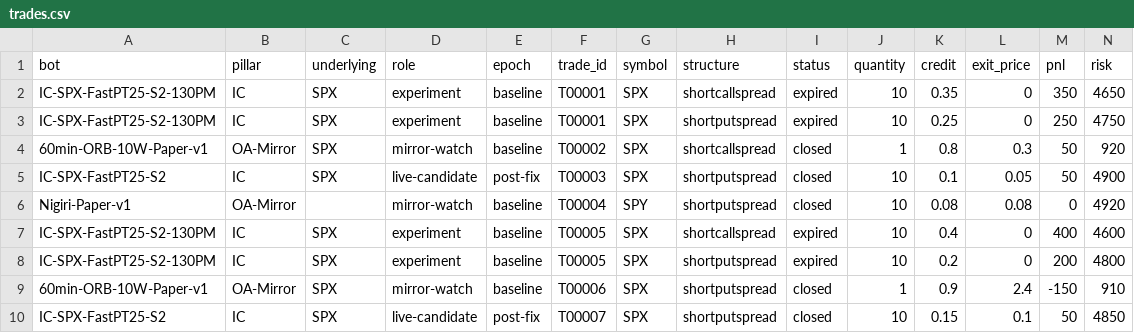
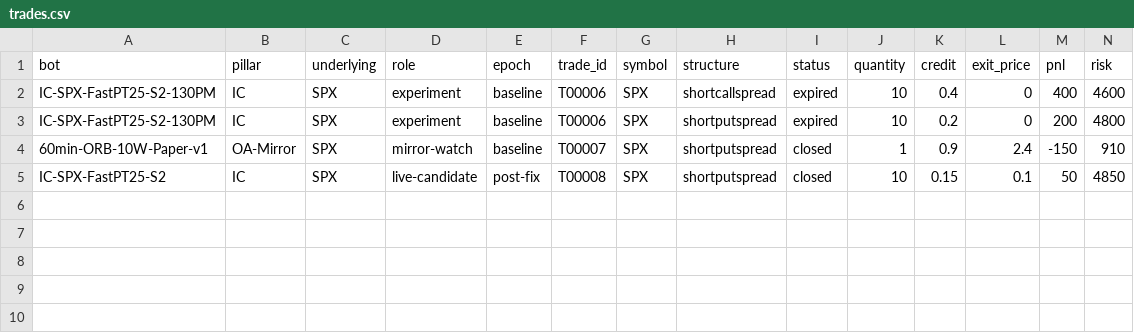
Before and after one commit to chace2827/bot-fleet-v2, a CSV file: data/trades.csv, drawn as a sheet; only a part is shown; removed rows and columns are numbered as before the commit, all else as after; rows hold the shown columns only; the diff names each change by its address in the sheet, - before the commit and + after, or states it on an @@ line.

```diff
--- a/data/trades.csv
+++ b/data/trades.csv
-row 2: IC-SPX-FastPT25-S2-130PM | IC | SPX | experiment | baseline | T00001 | SPX | shortcallspread | expired | 10 | 0.35 | 0 | 350 | 4650
-row 3: IC-SPX-FastPT25-S2-130PM | IC | SPX | experiment | baseline | T00001 | SPX | shortputspread | expired | 10 | 0.25 | 0 | 250 | 4750
-row 4: 60min-ORB-10W-Paper-v1 | OA-Mirror | SPX | mirror-watch | baseline | T00002 | SPX | shortcallspread | closed | 1 | 0.8 | 0.3 | 50 | 920
-row 5: IC-SPX-FastPT25-S2 | IC | SPX | live-candidate | post-fix | T00003 | SPX | shortputspread | closed | 10 | 0.1 | 0.05 | 50 | 4900
-row 6: Nigiri-Paper-v1 | OA-Mirror |  | mirror-watch | baseline | T00004 | SPY | shortputspread | closed | 10 | 0.08 | 0.08 | 0 | 4920
-F2:F3 (trade_id): T00005
+F2:F3 (trade_id): T00006
-F4 (trade_id): T00006
+F4 (trade_id): T00007
-F5 (trade_id): T00007
+F5 (trade_id): T00008
```
Also changed, not shown: data/bots.csv, data/bots_meta.csv, 19 other files.
